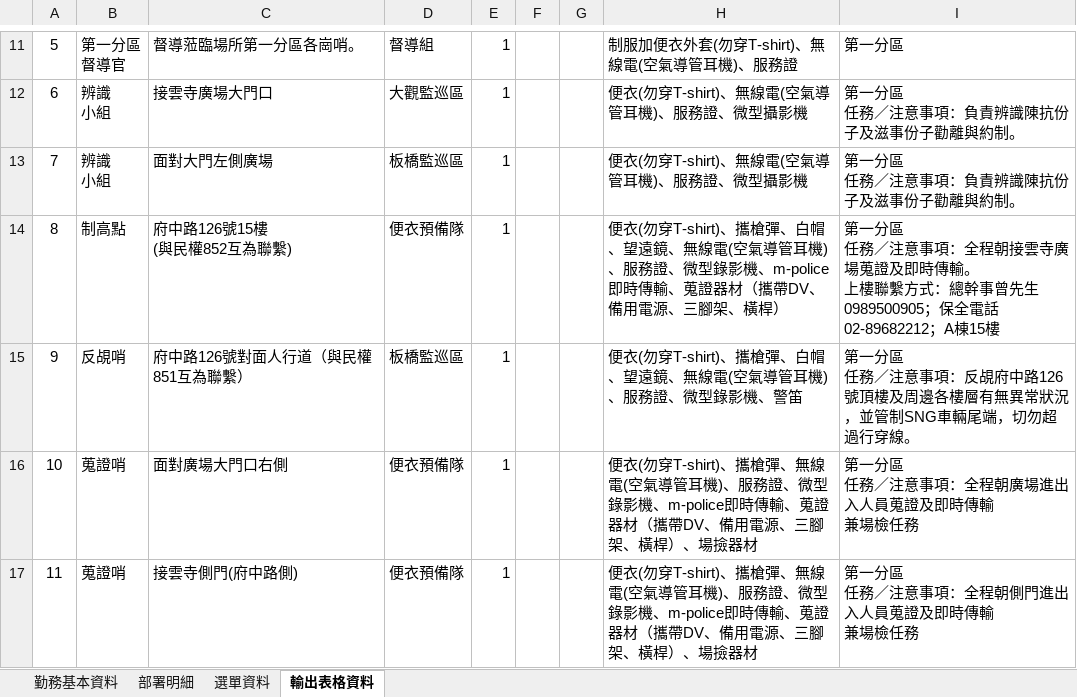
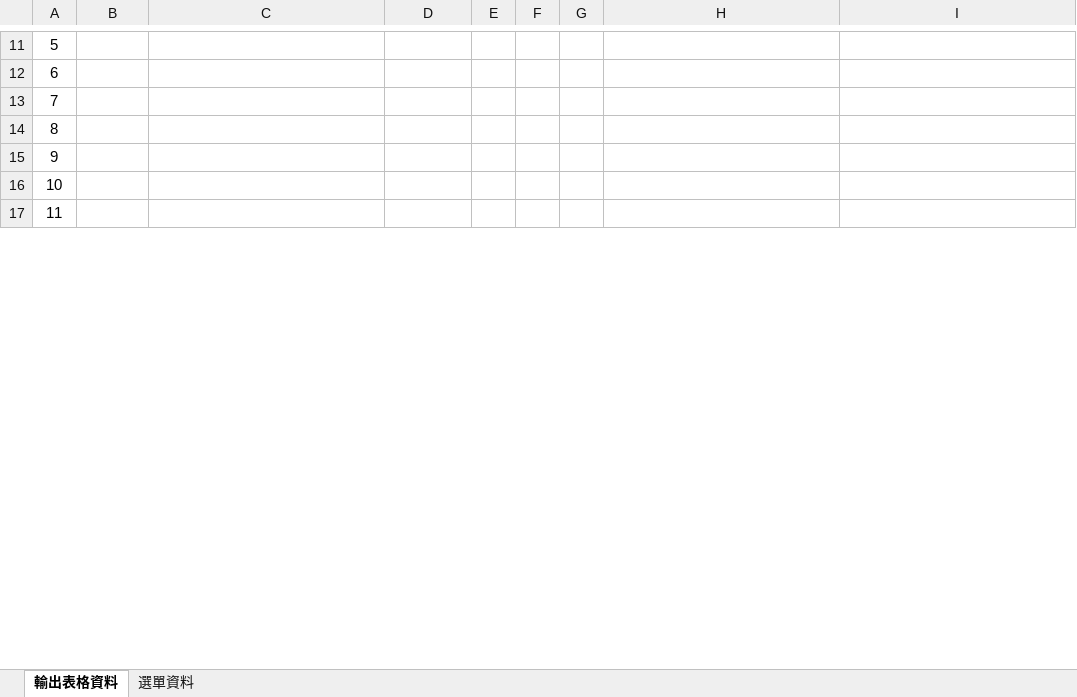
Before and after one commit to jhuzu/duty-grid, an Excel workbook: 標準化部署表.xlsx, sheet 輸出表格資料, drawn as a sheet; only a part is shown, gaps mark what is left out; values as stored, in another font and other column widths than the file's, no borders; ↵ is a line break in a cell; the diff covers the shown part only; the diff names each change by its address in the sheet, - before the commit and + after, or states it on an @@ line.

```diff
--- a/標準化部署表.xlsx (sheet 輸出表格資料)
+++ b/標準化部署表.xlsx (sheet 輸出表格資料)
-sheet tab: 勤務基本資料
-sheet tab: 部署明細
@@ sheet tab order changed: 輸出表格資料 | 選單資料 @@
-B11: 第一分區 ↵ 督導官
+B11: (empty)
-C11: 督導蒞臨場所第一分區各崗哨。
+C11: (empty)
-D11: 督導組
+D11: (empty)
-E11:E17: 1
+E11:E17: (empty)
-H11: 制服加便衣外套(勿穿T-shirt)、無線電(空氣導管耳機)、服務證
+H11: (empty)
-I11: 第一分區
+I11: (empty)
-B12:B13: 辨識 ↵ 小組
+B12:B13: (empty)
-C12: 接雲寺廣場大門口
+C12: (empty)
-D12: 大觀監巡區
+D12: (empty)
-H12:H13: 便衣(勿穿T-shirt)、無線電(空氣導管耳機)、服務證、微型攝影機
+H12:H13: (empty)
-I12:I13: 第一分區 ↵ 任務／注意事項：負責辨識陳抗份子及滋事份子勸離與約制。
+I12:I13: (empty)
-C13: 面對大門左側廣場
+C13: (empty)
-D13: 板橋監巡區
+D13: (empty)
-B14: 制高點
+B14: (empty)
-C14: 府中路126號15樓 ↵ (與民權852互為聯繫)
+C14: (empty)
-D14: 便衣預備隊
+D14: (empty)
-H14: 便衣(勿穿T-shirt)、攜槍彈、白帽、望遠鏡、無線電(空氣導管耳機)、服務證、微型錄影機、m-police即時傳輸、蒐證器材（攜帶DV、備用電源、三腳架、橫桿）
+H14: (empty)
-I14: 第一分區 ↵ 任務／注意事項：全程朝接雲寺廣場蒐證及即時傳輸。 ↵ 上樓聯繫方式：總幹事曾先生 0989500905；保全電話 02-89682212；A棟15樓
+I14: (empty)
-B15: 反覘哨
+B15: (empty)
-C15: 府中路126號對面人行道（與民權851互為聯繫）
+C15: (empty)
-D15: 板橋監巡區
+D15: (empty)
-H15: 便衣(勿穿T-shirt)、攜槍彈、白帽、望遠鏡、無線電(空氣導管耳機)、服務證、微型錄影機、警笛
+H15: (empty)
-I15: 第一分區 ↵ 任務／注意事項：反覘府中路126號頂樓及周邊各樓層有無異常狀況，並管制SNG車輛尾端，切勿超過行穿線。
+I15: (empty)
-B16:B17: 蒐證哨
+B16:B17: (empty)
-C16: 面對廣場大門口右側
+C16: (empty)
-D16:D17: 便衣預備隊
+D16:D17: (empty)
-H16:H17: 便衣(勿穿T-shirt)、攜槍彈、無線電(空氣導管耳機)、服務證、微型錄影機、m-police即時傳輸、蒐證器材（攜帶DV、備用電源、三腳架、橫桿）、場撿器材
+H16:H17: (empty)
-I16: 第一分區 ↵ 任務／注意事項：全程朝廣場進出入人員蒐證及即時傳輸 ↵ 兼場檢任務
+I16: (empty)
-C17: 接雲寺側門(府中路側)
+C17: (empty)
-I17: 第一分區 ↵ 任務／注意事項：全程朝側門進出入人員蒐證及即時傳輸 ↵ 兼場檢任務
+I17: (empty)
```
Also changed, not shown: 165 edited cells elsewhere in this sheet, sheet 選單資料, 18 other files.
